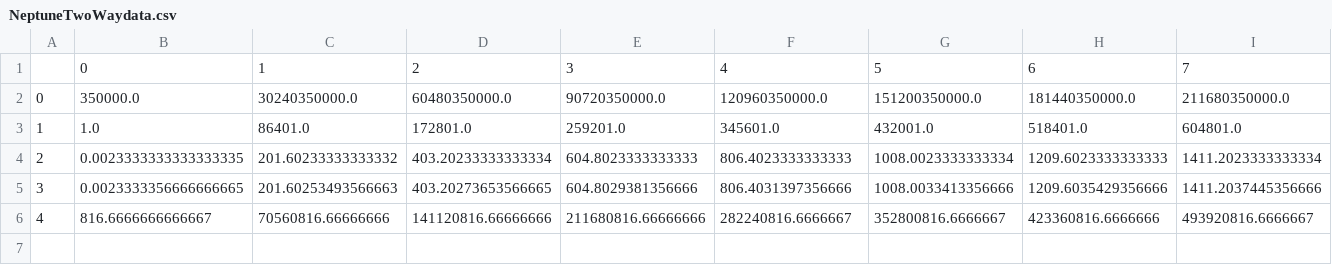
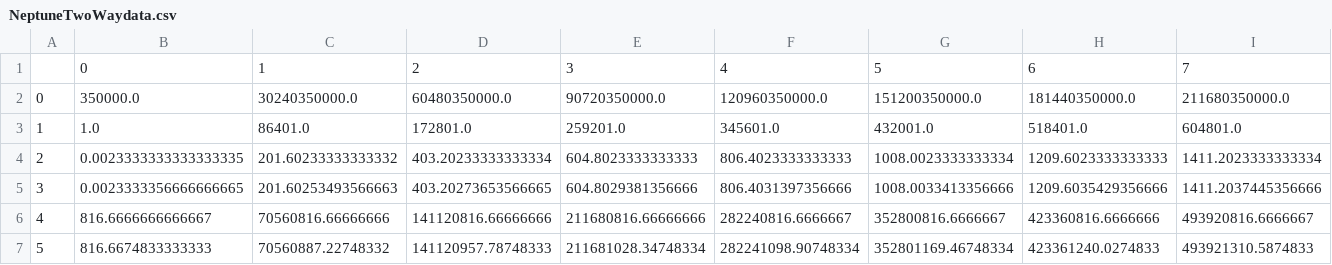
Before and after one commit to WoodChuck28/NinaProject, a CSV file: PlanetData/NeptuneTwoWaydata.csv, drawn as a sheet; only a part is shown; rows hold the shown columns only; the diff names each change by its address in the sheet, - before the commit and + after, or states it on an @@ line.

```diff
--- a/PlanetData/NeptuneTwoWaydata.csv
+++ b/PlanetData/NeptuneTwoWaydata.csv
+row 7: 5 | 816.6674833333333 | 70560887.22748332 | 141120957.78748333 | 211681028.34748334 | 282241098.90748334 | 352801169.46748334 | 423361240.0274833 | 493921310.5874833
```
Also changed, not shown: PlanetData/NeptuneOneWaydata.csv, PlanetData/NeptuneThreeWaydata.csv, 16 other files.
